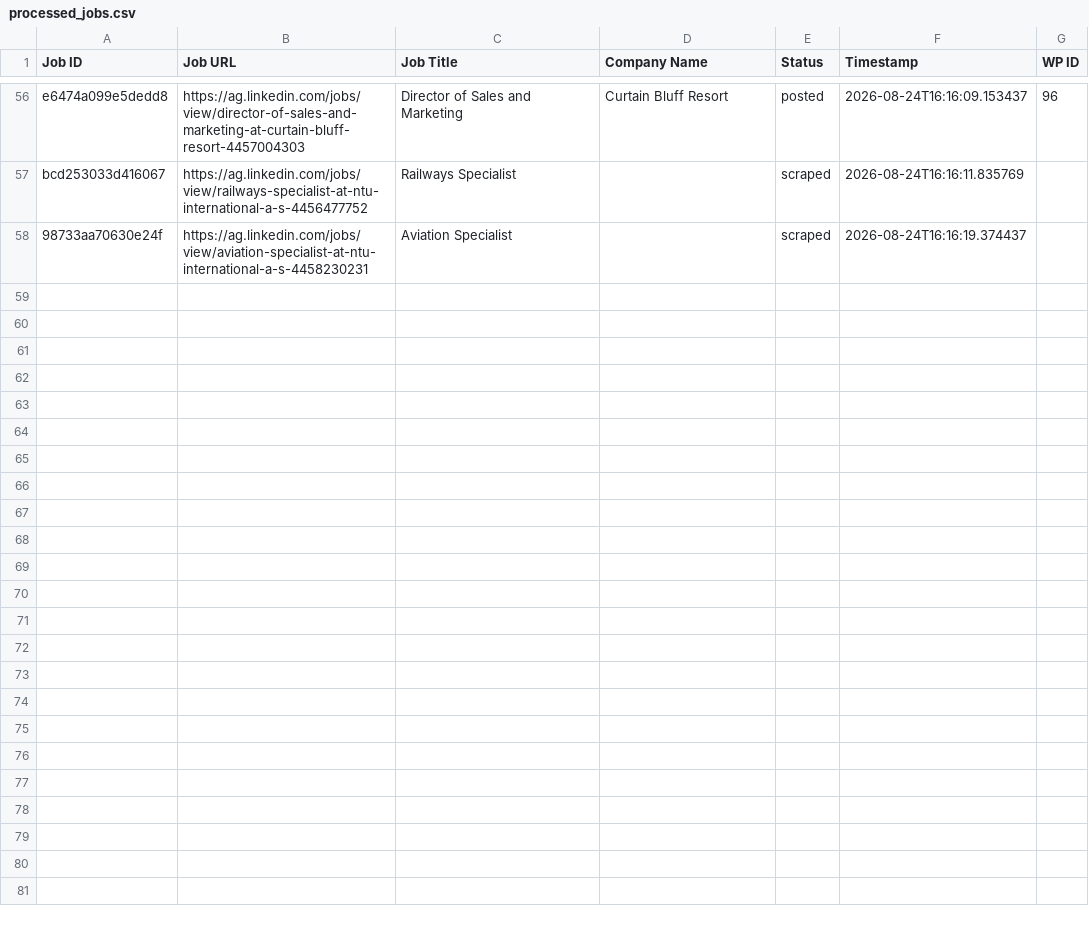
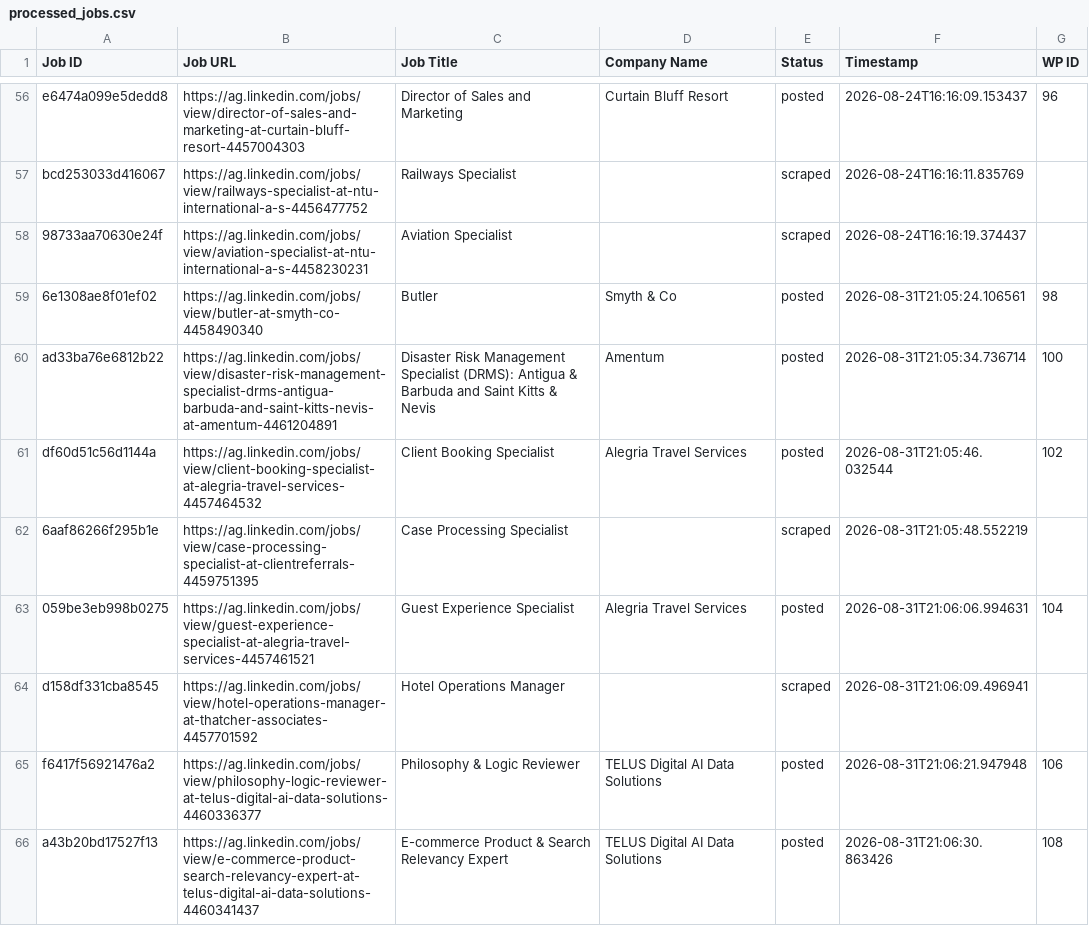
Before and after one commit to mimusdesign/ag, a CSV file: processed_jobs.csv, drawn as a sheet; only a part is shown, gaps mark what is left out; the diff names each change by its address in the sheet, - before the commit and + after, or states it on an @@ line.

```diff
--- a/processed_jobs.csv
+++ b/processed_jobs.csv
+row 59: 6e1308ae8f01ef02 | https://ag.linkedin.com/jobs/view/butler-at-smyth-co-4458490340 | Butler | Smyth & Co | posted | 2026-08-31T21:05:24.106561 | 98
+row 60: ad33ba76e6812b22 | https://ag.linkedin.com/jobs/view/disaster-risk-management-specialist-drms-antigua-barbuda-and-saint-kitts-nevis-at-amentum-4461204891 | Disaster Risk Management Specialist (DRMS): Antigua & Barbuda and Saint Kitts & Nevis | Amentum | posted | 2026-08-31T21:05:34.736714 | 100
+row 61: df60d51c56d1144a | https://ag.linkedin.com/jobs/view/client-booking-specialist-at-alegria-travel-services-4457464532 | Client Booking Specialist | Alegria Travel Services | posted | 2026-08-31T21:05:46.032544 | 102
+row 62: 6aaf86266f295b1e | https://ag.linkedin.com/jobs/view/case-processing-specialist-at-clientreferrals-4459751395 | Case Processing Specialist |  | scraped | 2026-08-31T21:05:48.552219
+row 63: 059be3eb998b0275 | https://ag.linkedin.com/jobs/view/guest-experience-specialist-at-alegria-travel-services-4457461521 | Guest Experience Specialist | Alegria Travel Services | posted | 2026-08-31T21:06:06.994631 | 104
+row 64: d158df331cba8545 | https://ag.linkedin.com/jobs/view/hotel-operations-manager-at-thatcher-associates-4457701592 | Hotel Operations Manager |  | scraped | 2026-08-31T21:06:09.496941
+row 65: f6417f56921476a2 | https://ag.linkedin.com/jobs/view/philosophy-logic-reviewer-at-telus-digital-ai-data-solutions-4460336377 | Philosophy & Logic Reviewer | TELUS Digital AI Data Solutions | posted | 2026-08-31T21:06:21.947948 | 106
+row 66: a43b20bd17527f13 | https://ag.linkedin.com/jobs/view/e-commerce-product-search-relevancy-expert-at-telus-digital-ai-data-solutions-4460341437 | E-commerce Product & Search Relevancy Expert | TELUS Digital AI Data Solutions | posted | 2026-08-31T21:06:30.863426 | 108
```
